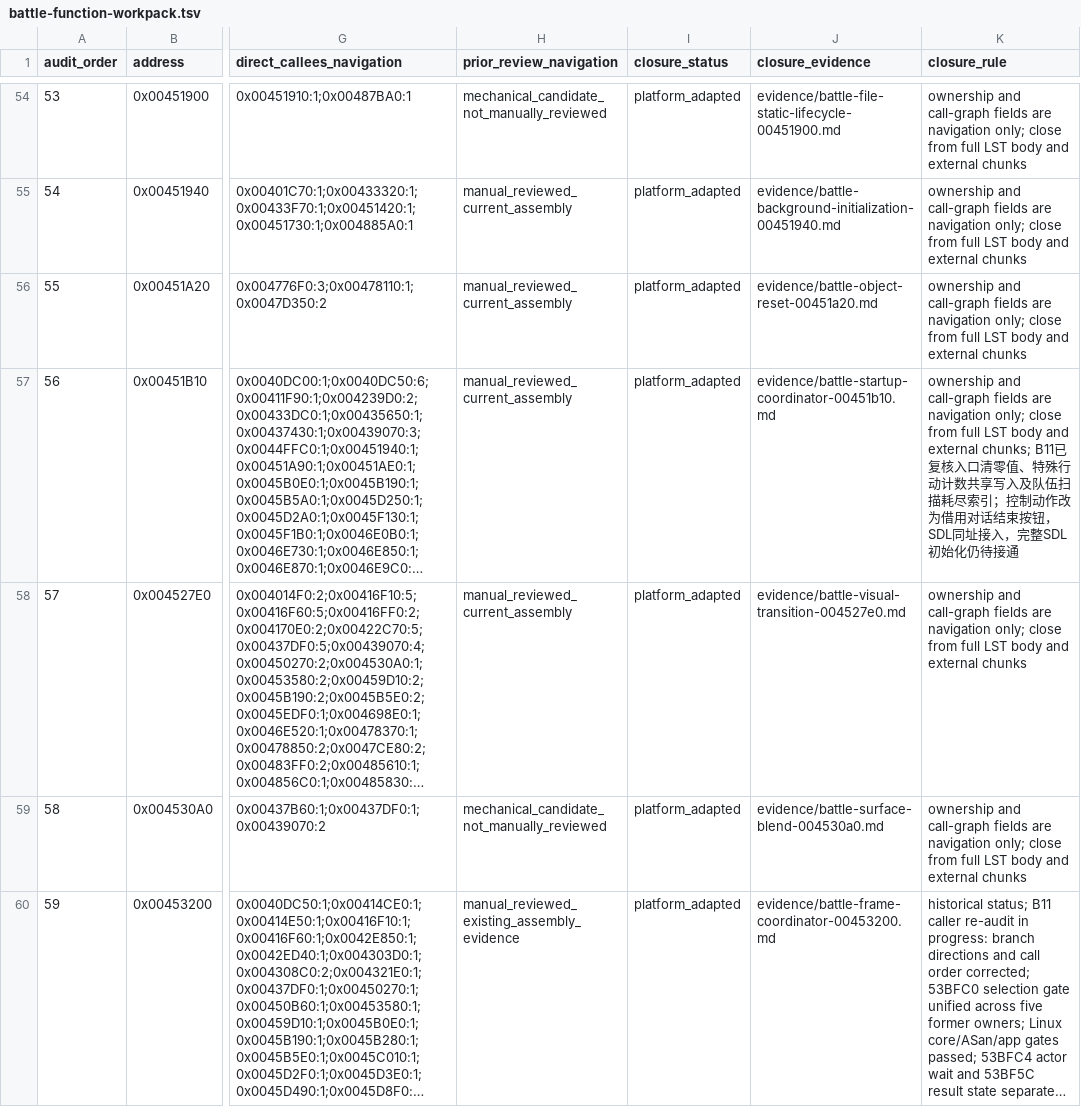
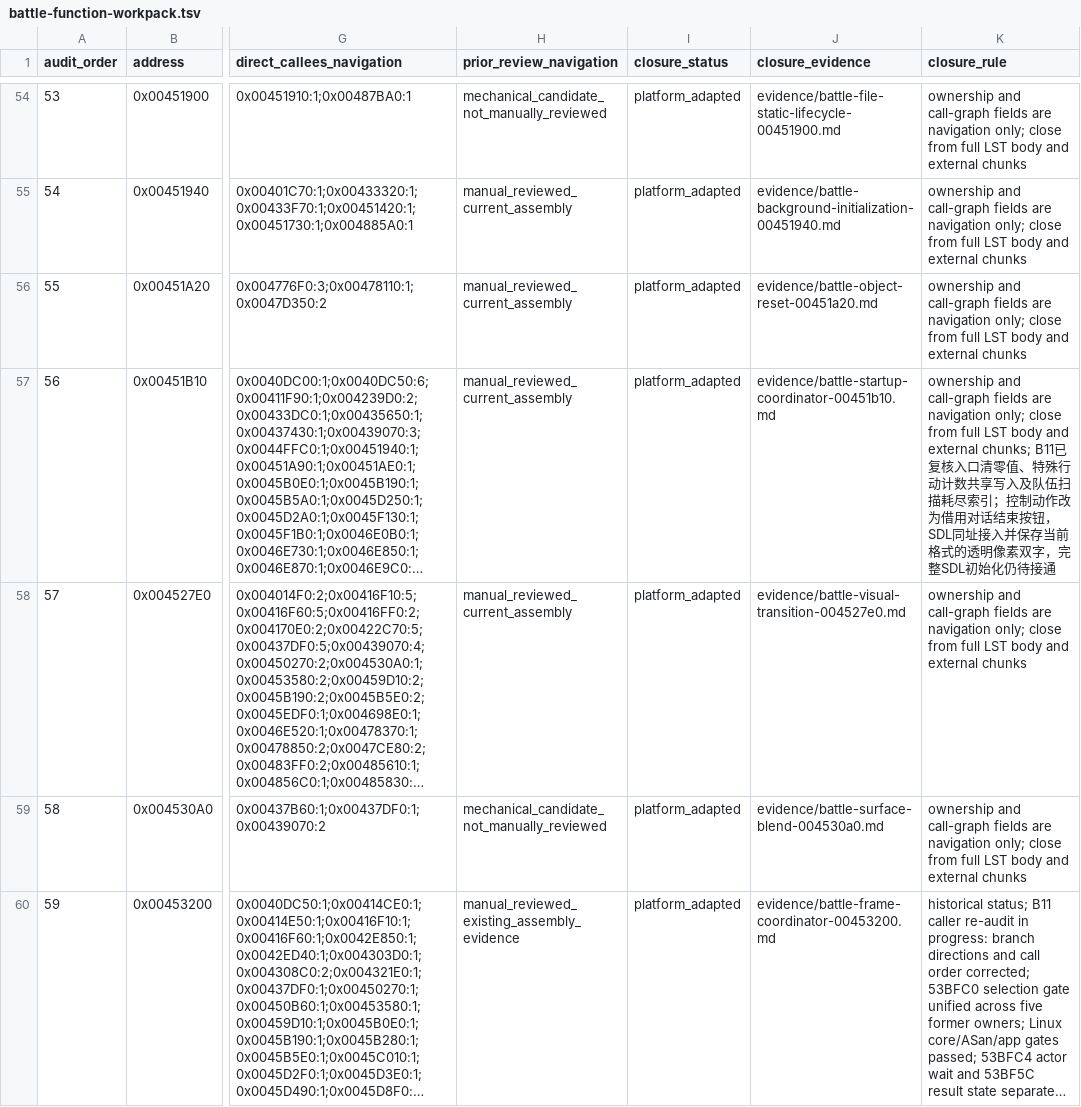
Before and after one commit to Ouroboros/OpenSWD3, a TSV file: analysis/04-reverse-engineering/inventory/battle-function-workpack.tsv, drawn as a sheet; only a part is shown, gaps mark what is left out; long unchanged cells end in …; the diff names each change by its address in the sheet, - before the commit and + after, or states it on an @@ line.

```diff
--- a/analysis/04-reverse-engineering/inventory/battle-function-workpack.tsv
+++ b/analysis/04-reverse-engineering/inventory/battle-function-workpack.tsv
-K57 (closure_rule): …同址接入，完整SDL…
+K57 (closure_rule): …同址接入并保存当前格式的透明像素双字，完整SDL…
```
Also changed, not shown: 5 other files.
